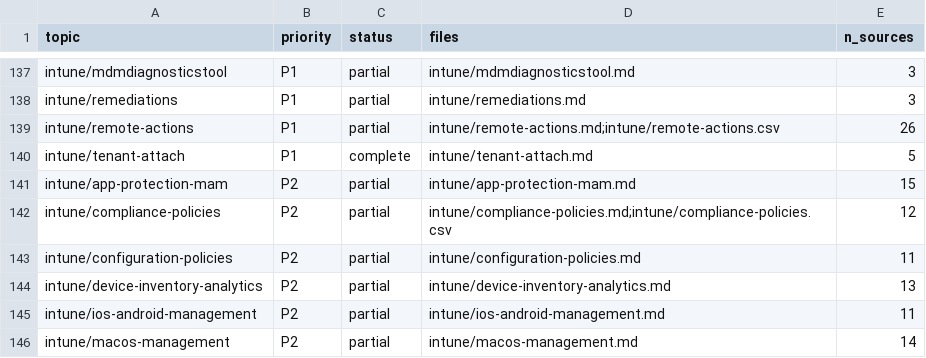
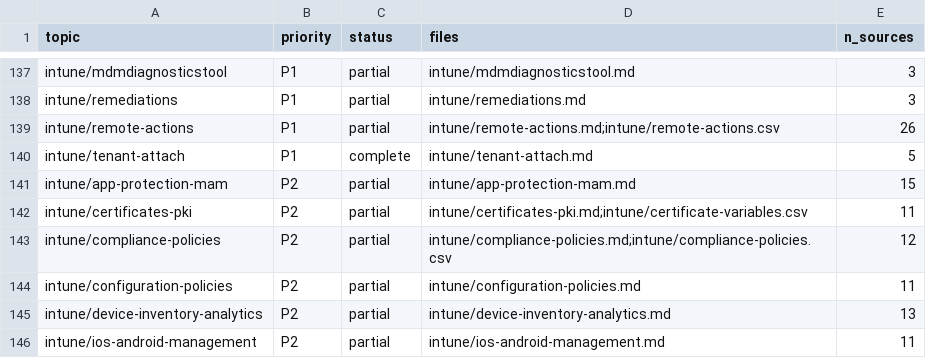
Before and after one commit to mikkielt/it-ops-kb, a CSV file: _coverage.csv, drawn as a sheet; only a part is shown, gaps mark what is left out; the shorter side is filled out with more unchanged rows; the diff names each change by its address in the sheet, - before the commit and + after, or states it on an @@ line.

```diff
--- a/_coverage.csv
+++ b/_coverage.csv
+row 142: intune/certificates-pki | P2 | partial | intune/certificates-pki.md;intune/certificate-variables.csv | 11
```
Also changed, not shown: _sources.csv, _tools/lookup_eval.csv, 6 other files.
